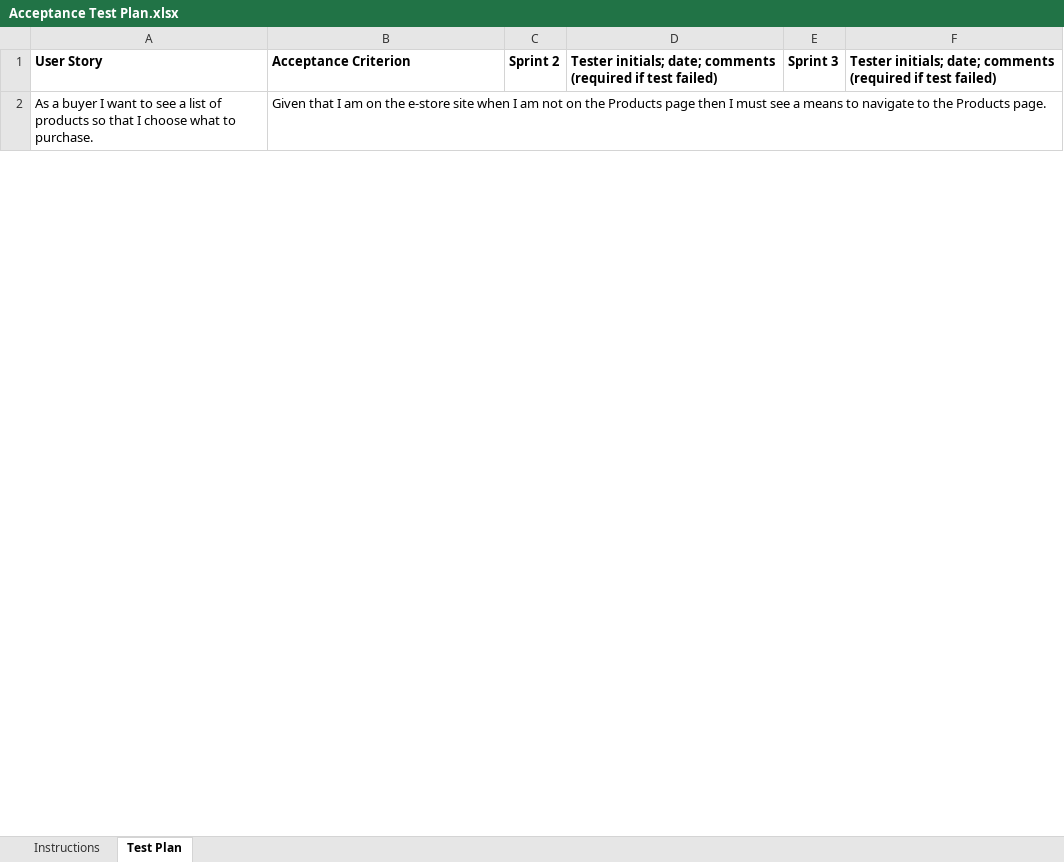
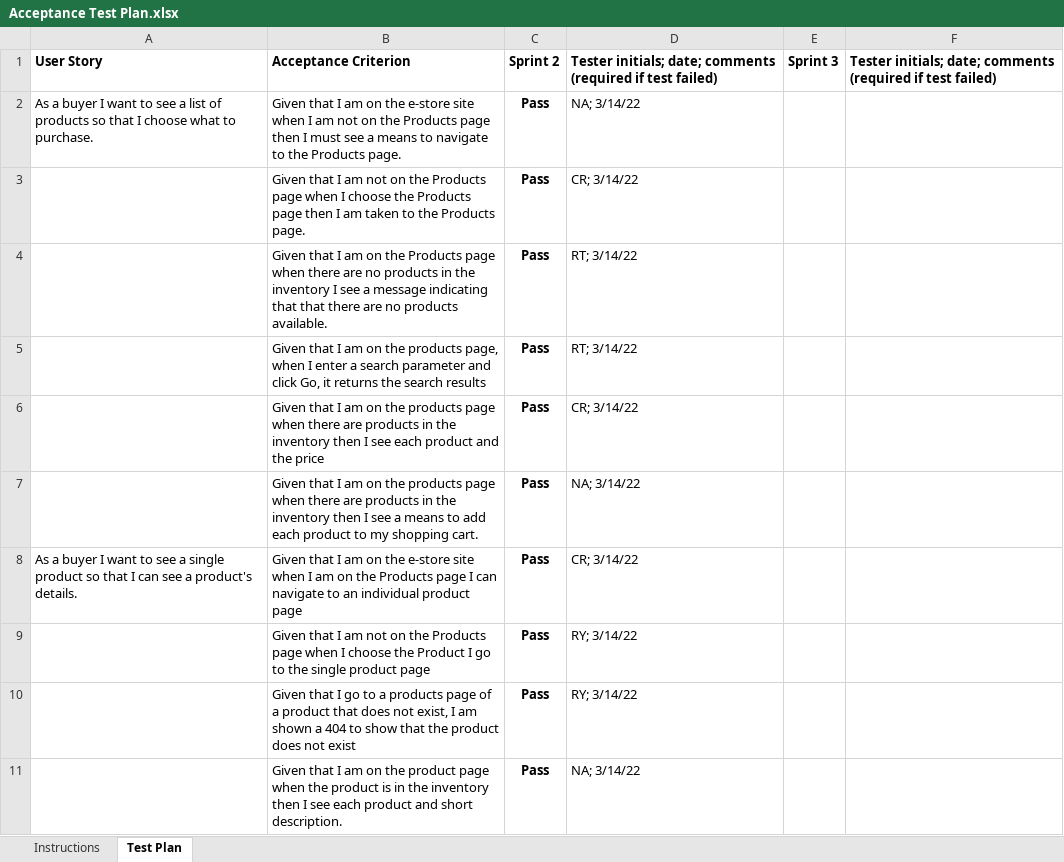
Before and after one commit to reidtaylor1126/estore, an Excel workbook: etc/Acceptance Test Plan.xlsx, sheet Test Plan, drawn as a sheet; only a part is shown; values as stored, in another font and other column widths than the file's, no borders; conditional formats not drawn; the diff covers the shown part only; the diff names each change by its address in the sheet, - before the commit and + after, or states it on an @@ line.

Commit message:
Acceptance Test

```diff
--- a/etc/Acceptance Test Plan.xlsx (sheet Test Plan)
+++ b/etc/Acceptance Test Plan.xlsx (sheet Test Plan)
-C2: (empty)
+C2: Pass
-D2: (empty)
+D2: NA; 3/14/22
+row 3:  | Given that I am not on the Products page when I choose the Products page then I am taken to the Products page. | Pass | CR; 3/14/22
+row 4:  | Given that I am on the Products page when there are no products in the inventory I see a message indicating that that there are no products available. | Pass | RT; 3/14/22
+row 5:  | Given that I am on the products page, when I enter a search parameter and click Go, it returns the search results | Pass | RT; 3/14/22
+row 6:  | Given that I am on the products page when there are products in the inventory then I see each product and the price | Pass | CR; 3/14/22
+row 7:  | Given that I am on the products page when there are products in the inventory then I see a means to add each product to my shopping cart. | Pass | NA; 3/14/22
+row 8: As a buyer I want to see a single product so that I can see a product's details. | Given that I am on the e-store site when I am on the Products page I can navigate to an individual product page | Pass | CR; 3/14/22
+row 9:  | Given that I am not on the Products page when I choose the Product I go to the single product page | Pass | RY; 3/14/22
+row 10:  | Given that I go to a products page of a product that does not exist, I am shown a 404 to show that the product does not exist | Pass | RY; 3/14/22
+row 11:  | Given that I am on the product page when the product is in the inventory then I see each product and short description. | Pass | NA; 3/14/22
```
Also changed, not shown: 19 added rows and 4 edited cells elsewhere in this sheet, 5 other files.
